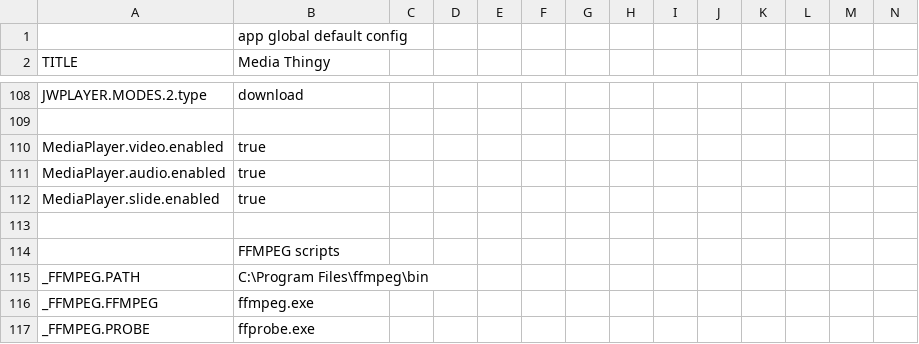
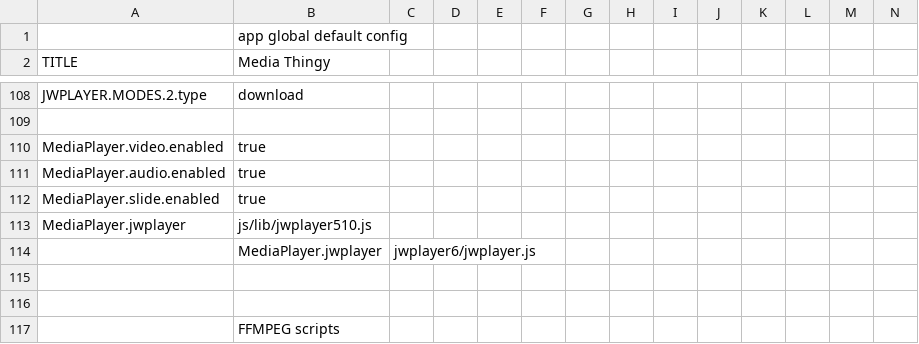
Before and after one commit to araynaud/.mt, a CSV file: config/.config.csv, drawn as a sheet; only a part is shown, gaps mark what is left out; the shorter side is filled out with more unchanged rows; rows hold the shown columns only; the diff names each change by its address in the sheet, - before the commit and + after, or states it on an @@ line.

Commit message:
jwplayer6 + configurable player version

```diff
--- a/config/.config.csv
+++ b/config/.config.csv
+row 113: MediaPlayer.jwplayer | js/lib/jwplayer510.js
+row 114:  | MediaPlayer.jwplayer | jwplayer6/jwplayer.js
+row 115: (empty)
```
Also changed, not shown: 10 other files.
